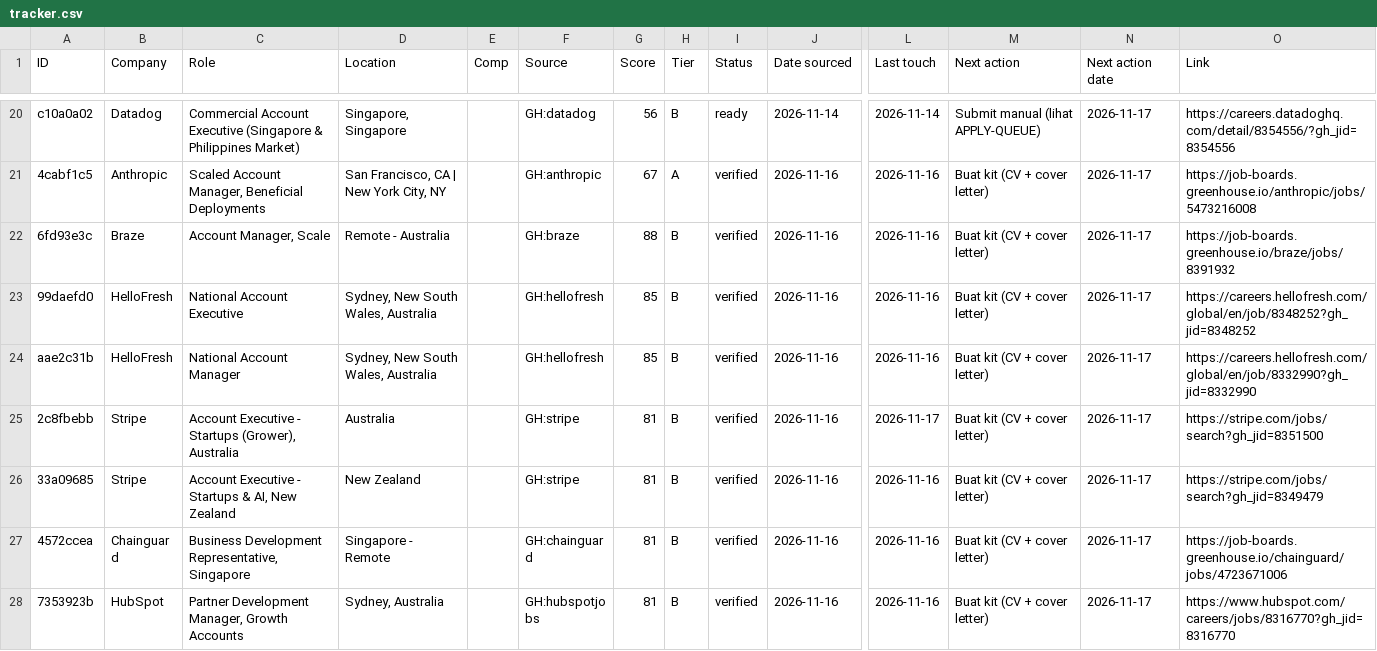
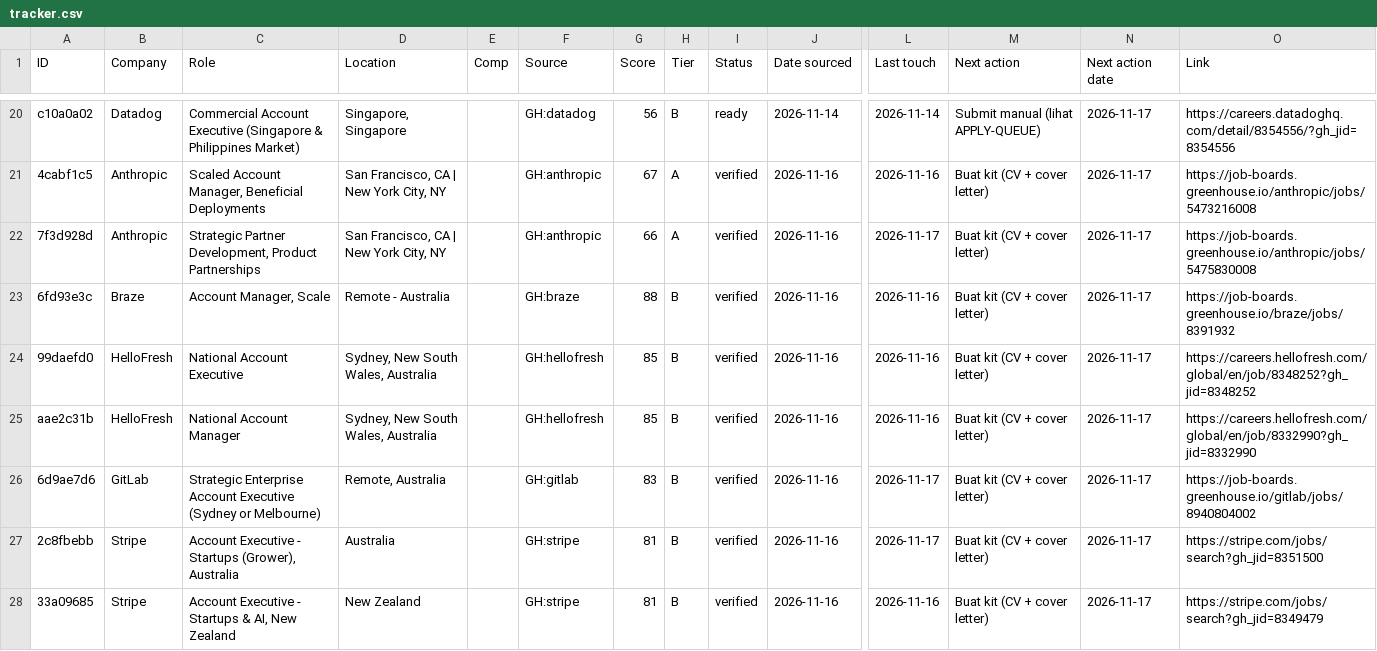
Before and after one commit to hadijayyy/jobapply-bd, a CSV file: job-search/tracker.csv, drawn as a sheet; only a part is shown, gaps mark what is left out; the shorter side is filled out with more unchanged rows; rows hold the shown columns only; the diff covers the shown part only; the diff names each change by its address in the sheet, - before the commit and + after, or states it on an @@ line.

```diff
--- a/job-search/tracker.csv
+++ b/job-search/tracker.csv
+row 22: 7f3d928d | Anthropic | Strategic Partner Development, Product Partnerships | San Francisco, CA | New York City, NY |  | GH:anthropic | 66 | A | verified | 2026-11-16 | 2026-11-17 | Buat kit (CV + cover letter) | 2026-11-17 | https://job-boards.greenhouse.io/anthropic/jobs/5475830008
+row 26: 6d9ae7d6 | GitLab | Strategic Enterprise Account Executive (Sydney or Melbourne) | Remote, Australia |  | GH:gitlab | 83 | B | verified | 2026-11-16 | 2026-11-17 | Buat kit (CV + cover letter) | 2026-11-17 | https://job-boards.greenhouse.io/gitlab/jobs/8940804002
```
Also changed, not shown: 4 added rows and 6 removed rows elsewhere in this file, 3 other files.
